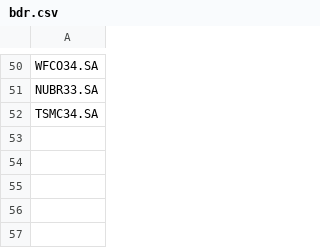
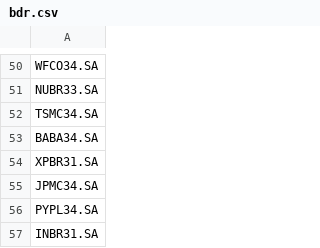
Before and after one commit to jplirani/investcop, a CSV file: symbols/bdr.csv, drawn as a sheet; only a part is shown, gaps mark what is left out.

Commit message:
new symbols

```diff
--- a/symbols/bdr.csv
+++ b/symbols/bdr.csv
@@ -52 +52,6 @@ NUBR33.SA
 TSMC34.SA
+BABA34.SA
+XPBR31.SA
+JPMC34.SA
+PYPL34.SA
+INBR31.SA
```
Also changed, not shown: symbols/bov.csv.
